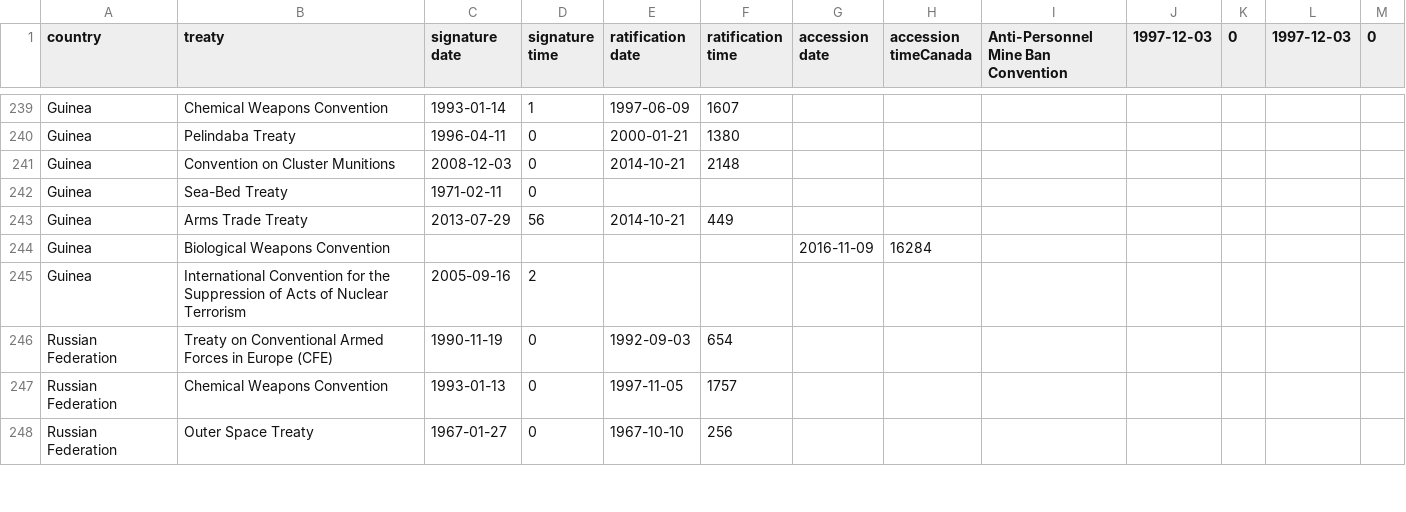
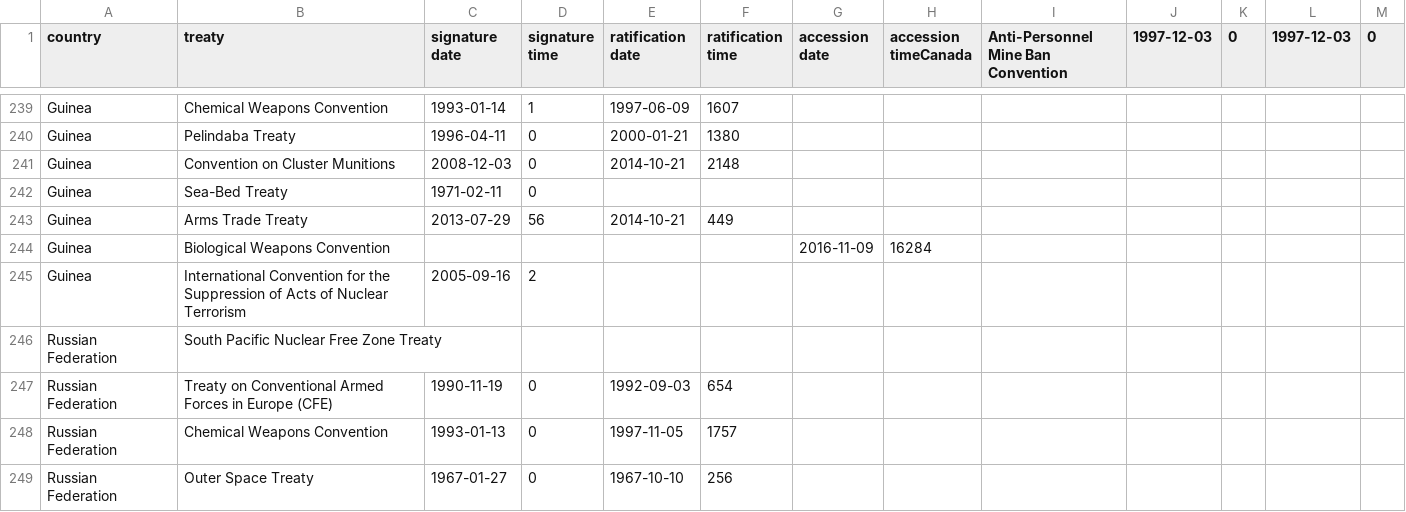
Before and after one commit to ohnemax/treatyratification, a CSV file: countrytreatydata.csv, drawn as a sheet; only a part is shown, gaps mark what is left out; the diff covers the shown part only.

```diff
--- a/countrytreatydata.csv
+++ b/countrytreatydata.csv
@@ -245,2 +245,3 @@ Guinea,Biological Weapons Convention,,,,,2016-11-09,16284
 Guinea,International Convention for the Suppression of Acts of Nuclear Terrorism,2005-09-16,2,,,,
+Russian Federation,South Pacific Nuclear Free Zone Treaty,,,,,,
 Russian Federation,Treaty on Conventional Armed Forces in Europe (CFE),1990-11-19,0,1992-09-03,654,,
```
Also changed, not shown: 7 added rows, 8 removed rows, 7 moved rows and 86 edited cells elsewhere in this file, countrydata.csv, 2 other files.
